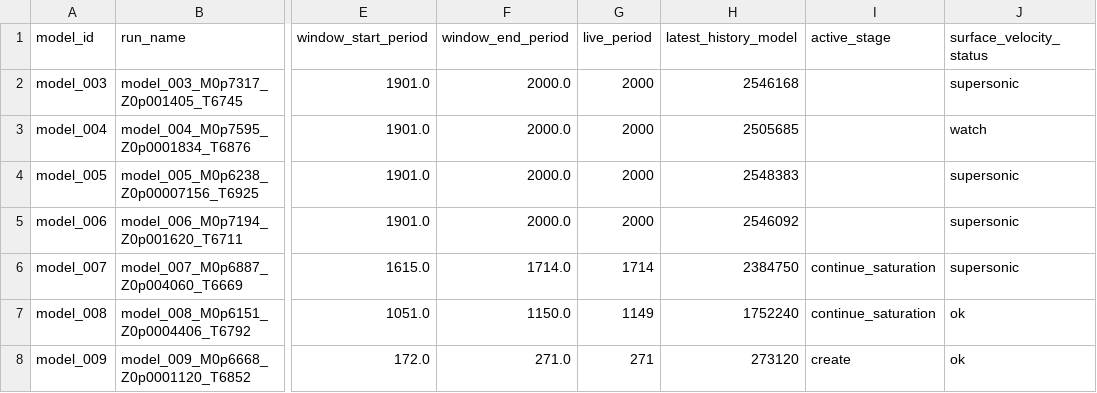
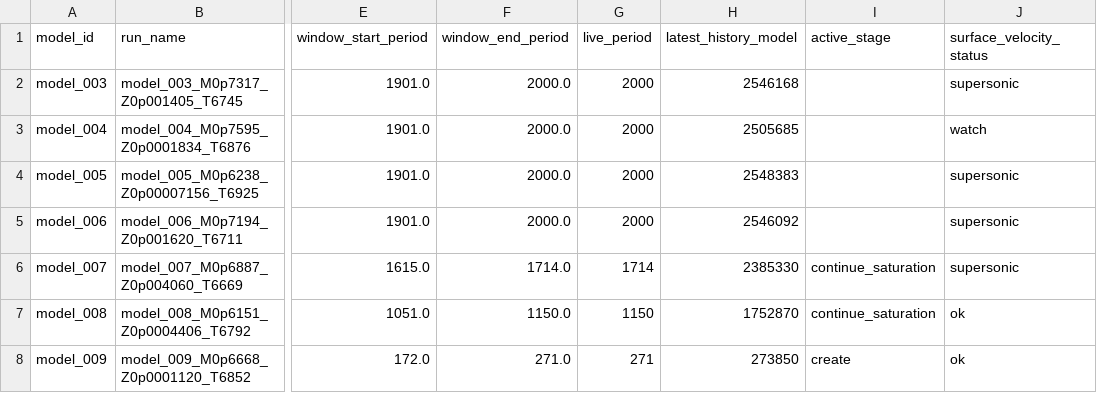
Before and after one commit to earlbellinger/kappa, a CSV file: site/metadata/convergence_forecast_last100.csv, drawn as a sheet; only a part is shown, gaps mark what is left out; the diff names each change by its address in the sheet, - before the commit and + after, or states it on an @@ line.

```diff
--- a/site/metadata/convergence_forecast_last100.csv
+++ b/site/metadata/convergence_forecast_last100.csv
-H6 (latest_history_model): 2384750
+H6 (latest_history_model): 2385330
-G7 (live_period): 1149
+G7 (live_period): 1150
-H7 (latest_history_model): 1752240
+H7 (latest_history_model): 1752870
-H8 (latest_history_model): 273120
+H8 (latest_history_model): 273850
```
Also changed, not shown: site/metadata/analysis_completion_status.csv, site/metadata/convergence_gate_audit.csv, 17 other files.
